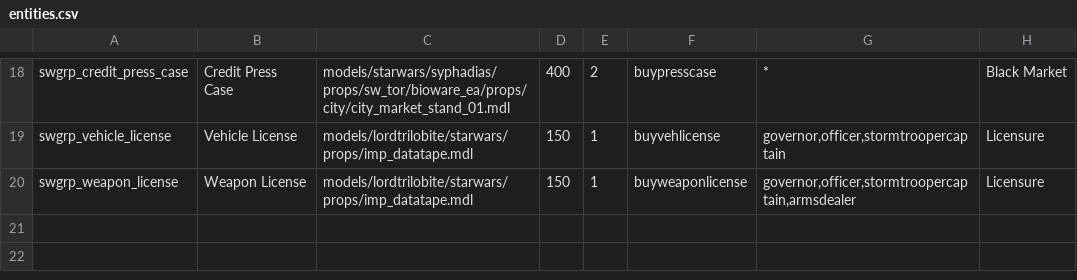
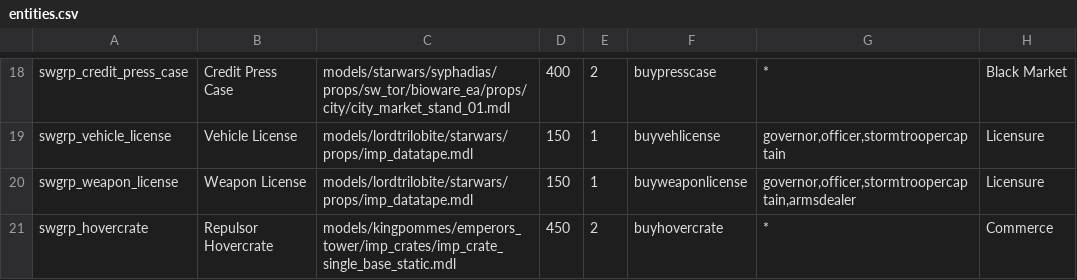
Before and after one commit to BubbaJoeX/swrp, a CSV file: data/entities.csv, drawn as a sheet; only a part is shown, gaps mark what is left out.

Commit message:
hovercrate and shipment fix

```diff
--- a/data/entities.csv
+++ b/data/entities.csv
@@ -20 +20,2 @@ swgrp_vehicle_license,Vehicle License,models/lordtrilobite/starwars/props/imp_da
 swgrp_weapon_license,Weapon License,models/lordtrilobite/starwars/props/imp_datatape.mdl,150,1,buyweaponlicense,"governor,officer,stormtroopercaptain,armsdealer",Licensure
+swgrp_hovercrate,Repulsor Hovercrate,models/kingpommes/emperors_tower/imp_crates/imp_crate_single_base_static.mdl,450,2,buyhovercrate,*,Commerce
```
Also changed, not shown: 6 other files.
